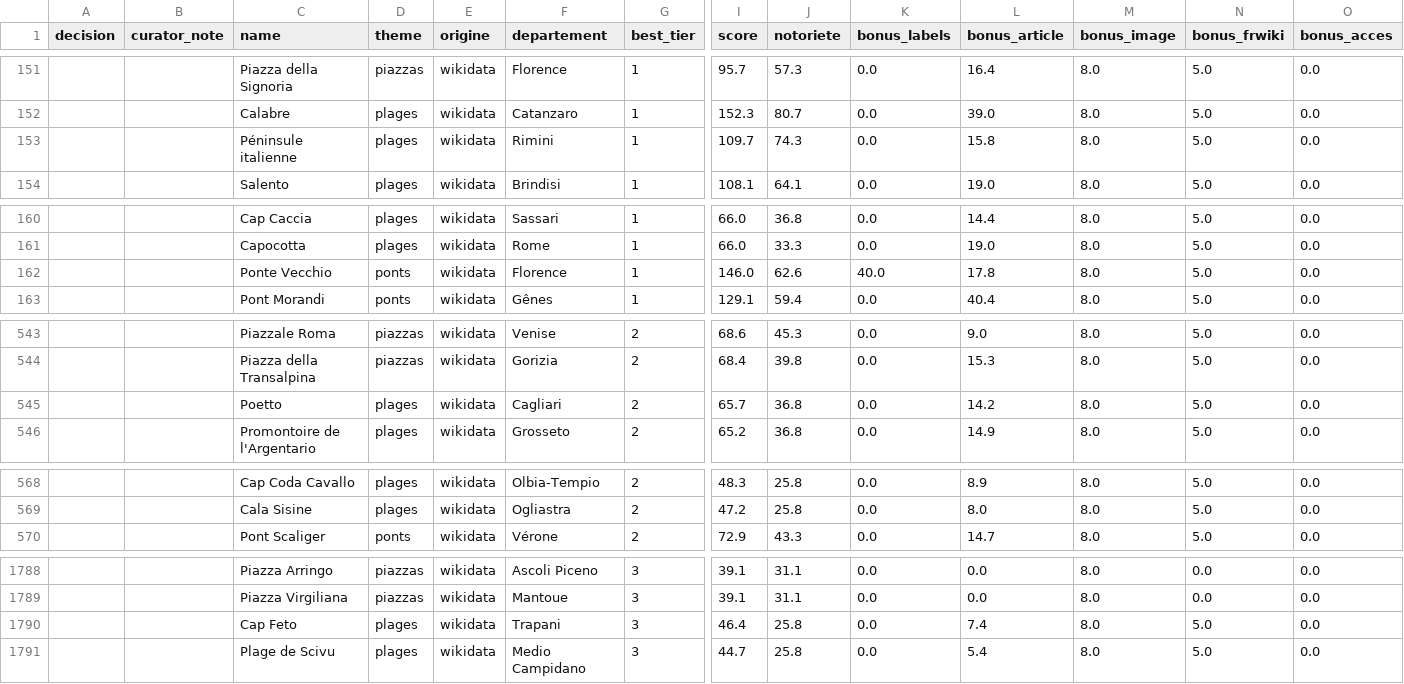
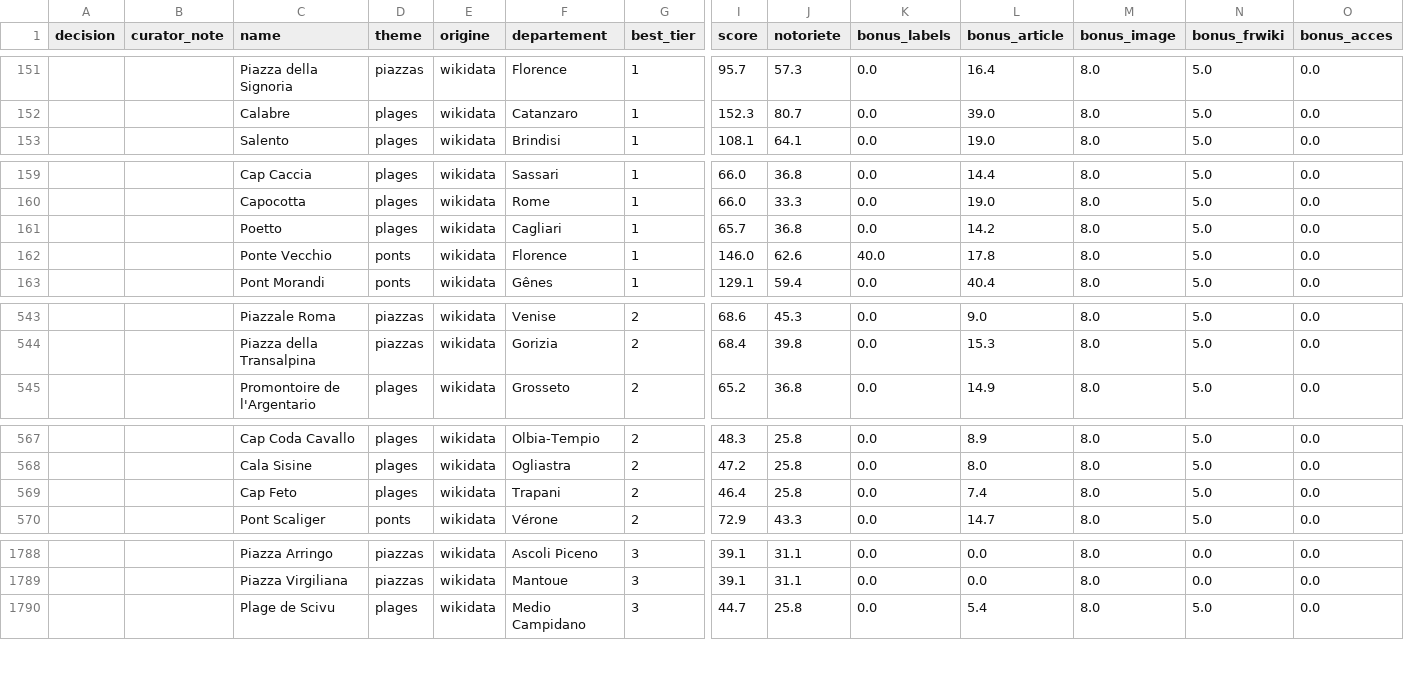
Before and after one commit to alexnr10/roam, a CSV file: pipeline/data/it/out/review.csv, drawn as a sheet; only a part is shown, gaps mark what is left out; removed rows and columns are numbered as before the commit, all else as after; rows hold the shown columns only; the diff covers the shown part only; the diff names each change by its address in the sheet, - before the commit and + after, or states it on an @@ line.

```diff
--- a/pipeline/data/it/out/review.csv
+++ b/pipeline/data/it/out/review.csv
-row 153:  |  | Péninsule italienne | plages | wikidata | Rimini | 1 | 109.7 | 74.3 | 0.0 | 15.8 | 8.0 | 5.0 | 0.0
+row 161:  |  | Poetto | plages | wikidata | Cagliari | 1 | 65.7 | 36.8 | 0.0 | 14.2 | 8.0 | 5.0 | 0.0
-row 545:  |  | Poetto | plages | wikidata | Cagliari | 2 | 65.7 | 36.8 | 0.0 | 14.2 | 8.0 | 5.0 | 0.0
+row 569:  |  | Cap Feto | plages | wikidata | Trapani | 2 | 46.4 | 25.8 | 0.0 | 7.4 | 8.0 | 5.0 | 0.0
-row 1790:  |  | Cap Feto | plages | wikidata | Trapani | 3 | 46.4 | 25.8 | 0.0 | 7.4 | 8.0 | 5.0 | 0.0
```
Also changed, not shown: 2 added rows, 2 removed rows and 4 edited cells elsewhere in this file, pipeline/data/it/manual/decisions.csv, 9 other files.
